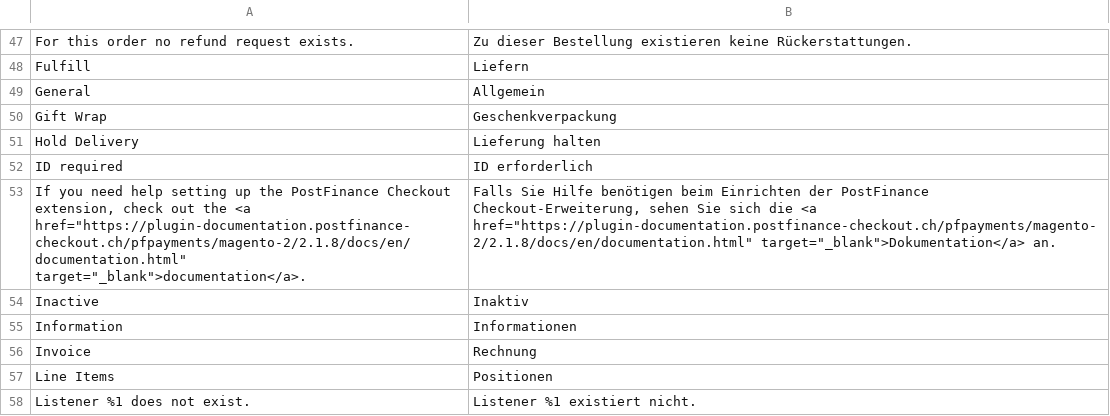
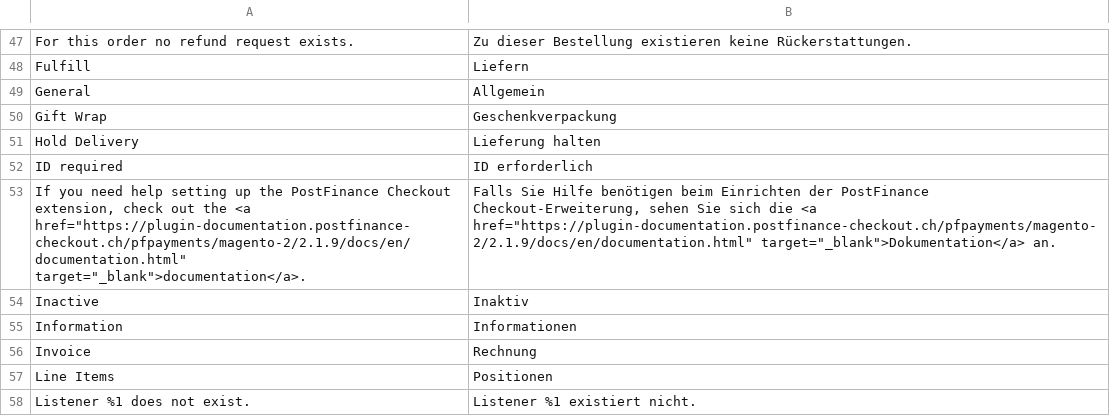
Before and after one commit to pfpayments/magento-2, a CSV file: i18n/de_DE.csv, drawn as a sheet; only a part is shown, gaps mark what is left out.

```diff
--- a/i18n/de_DE.csv
+++ b/i18n/de_DE.csv
@@ -52,3 +52,3 @@
 "ID required","ID erforderlich"
-"If you need help setting up the PostFinance Checkout extension, check out the <a href=""https://plugin-documentation.postfinance-checkout.ch/pfpayments/magento-2/2.1.8/docs/en/documentation.html"" target=""_blank"">documentation</a>.","Falls Sie Hilfe benötigen beim Einrichten der PostFinance Checkout-Erweiterung, sehen Sie sich die <a href=""https://plugin-documentation.postfinance-checkout.ch/pfpayments/magento-2/2.1.8/docs/en/documentation.html"" target=""_blank"">Dokumentation</a> an."
+"If you need help setting up the PostFinance Checkout extension, check out the <a href=""https://plugin-documentation.postfinance-checkout.ch/pfpayments/magento-2/2.1.9/docs/en/documentation.html"" target=""_blank"">documentation</a>.","Falls Sie Hilfe benötigen beim Einrichten der PostFinance Checkout-Erweiterung, sehen Sie sich die <a href=""https://plugin-documentation.postfinance-checkout.ch/pfpayments/magento-2/2.1.9/docs/en/documentation.html"" target=""_blank"">Dokumentation</a> an."
 "Inactive","Inaktiv"
```
Also changed, not shown: i18n/en_US.csv, i18n/fr_CH.csv, 11 other files.
